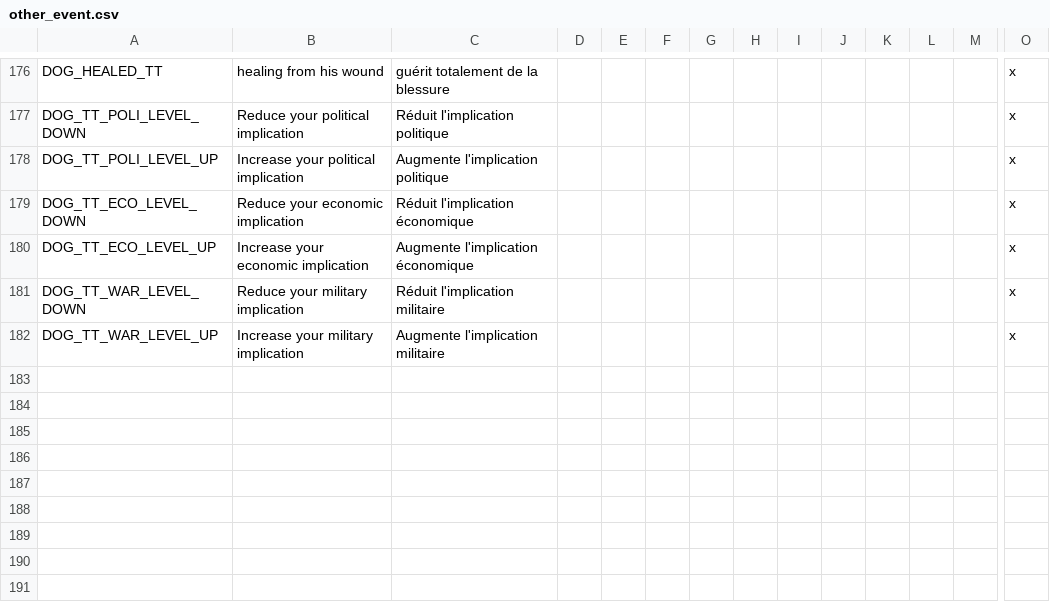
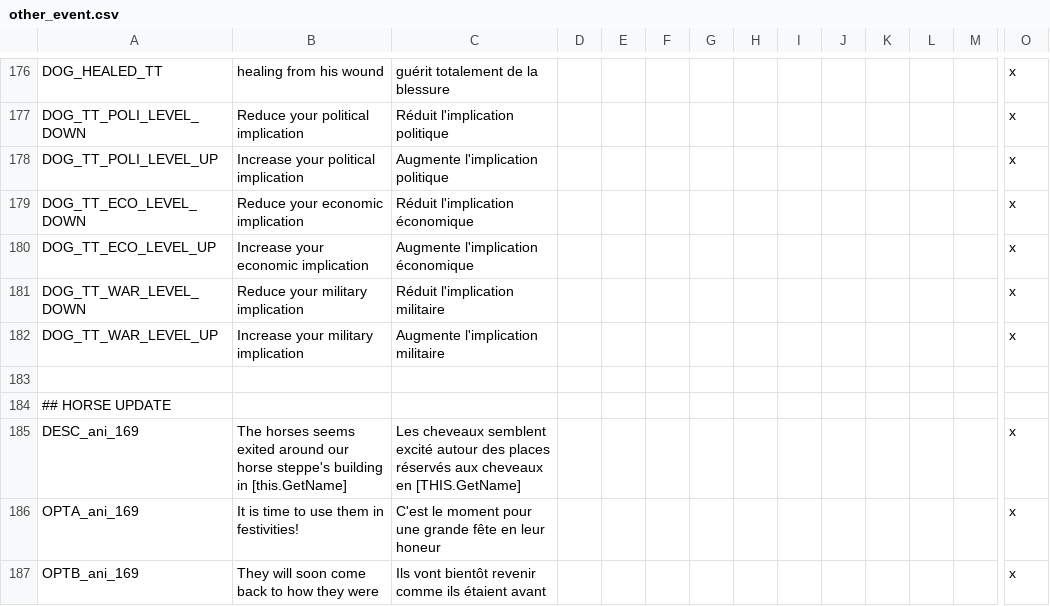
Before and after one commit to asmuro1/animals-plus, a CSV file: animals_update/localisation/other_event.csv, drawn as a sheet; only a part is shown, gaps mark what is left out; rows hold the shown columns only; the diff names each change by its address in the sheet, - before the commit and + after, or states it on an @@ line.

Commit message:
cul_2 - event localisation

```diff
--- a/animals_update/localisation/other_event.csv
+++ b/animals_update/localisation/other_event.csv
+row 183: (empty)
+row 184: ## HORSE UPDATE
+row 185: DESC_ani_169 | The horses seems exited around our horse steppe's building in [this.GetName] | Les cheveaux semblent excité autour des places réservés aux cheveaux en [THIS.GetName] |  |  |  |  |  |  |  |  |  |  | x
+row 186: OPTA_ani_169 | It is time to use them in festivities! | C'est le moment pour une grande fête en leur honeur |  |  |  |  |  |  |  |  |  |  | x
+row 187: OPTB_ani_169 | They will soon come back to how they were | Ils vont bientôt revenir comme ils étaient avant |  |  |  |  |  |  |  |  |  |  | x
```
